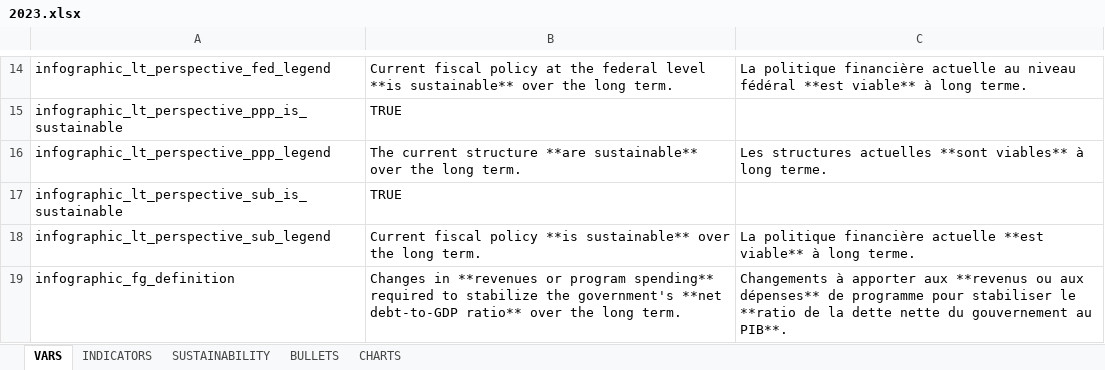
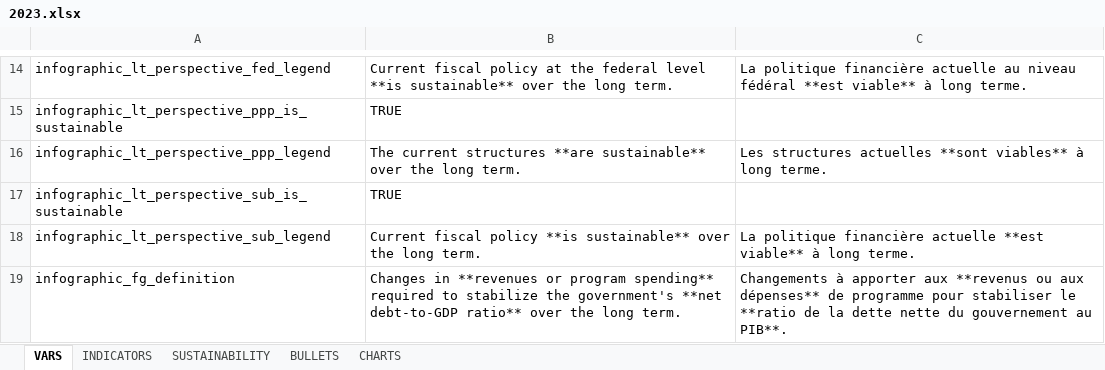
Before and after one commit to pbo-dpb/fsr-at-a-glance--rvf-coup-d-oeil, an Excel workbook: src/assets/years/2023.xlsx, sheet VARS, drawn as a sheet; only a part is shown, gaps mark what is left out; values as stored, in another font and other column widths than the file's, no borders; the diff covers the shown part only; the diff names each change by its address in the sheet, - before the commit and + after, or states it on an @@ line.

```diff
--- a/src/assets/years/2023.xlsx (sheet VARS)
+++ b/src/assets/years/2023.xlsx (sheet VARS)
-B16: The current structure **are sustainable**…
+B16: The current structures **are sustainable**…
```
Also changed, not shown: 5 edited cells elsewhere in this sheet, sheet INDICATORS, sheet BULLETS, 1 other file.
